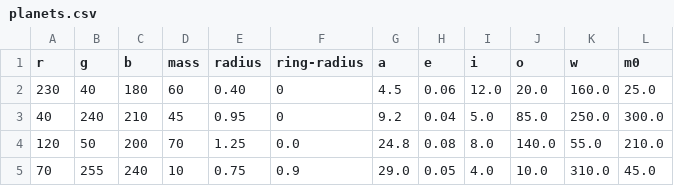
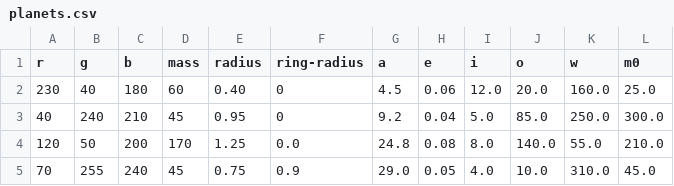
Before and after one commit to Ivyyy294/hardware-accelerated-barnes-hut, a CSV file: AsteroidSimulation/planets.csv, drawn as a sheet.

Commit message:
Update planets.csv

```diff
--- a/AsteroidSimulation/planets.csv
+++ b/AsteroidSimulation/planets.csv
@@ -3,3 +3,3 @@ r;g;b;mass;radius;ring-radius;a;e;i;o;w;m0
 40;240;210;45;0.95;0;9.2;0.04;5.0;85.0;250.0;300.0
-120;50;200;70;1.25;0.0;24.8;0.08;8.0;140.0;55.0;210.0
-70;255;240;10;0.75;0.9;29.0;0.05;4.0;10.0;310.0;45.0
+120;50;200;170;1.25;0.0;24.8;0.08;8.0;140.0;55.0;210.0
+70;255;240;45;0.75;0.9;29.0;0.05;4.0;10.0;310.0;45.0
```
